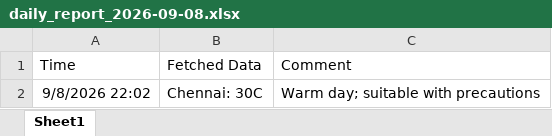
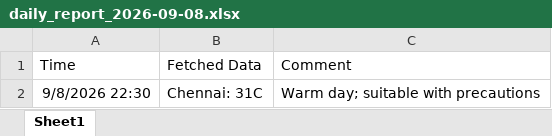
Before and after one commit to Gnanadeepan-P/pyautogui_daily_report_bot, an Excel workbook: daily_report_2026-09-08.xlsx, sheet Sheet1, drawn as a sheet; values as stored, in another font and other column widths than the file's, no borders; the diff names each change by its address in the sheet, - before the commit and + after, or states it on an @@ line.

```diff
--- a/daily_report_2026-09-08.xlsx (sheet Sheet1)
+++ b/daily_report_2026-09-08.xlsx (sheet Sheet1)
-A2 (Time): 9/8/2026 22:02
+A2 (Time): 9/8/2026 22:30
-B2 (Fetched Data): Chennai: 30C
+B2 (Fetched Data): Chennai: 31C
```
Also changed, not shown: 3 other files.
